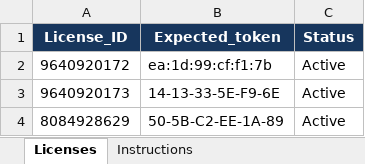
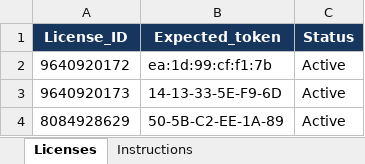
Before and after one commit to Ritesh-iitian/License_Easygraph, an Excel workbook: license_registry.xlsx, sheet Licenses, drawn as a sheet; values as stored, in another font and other column widths than the file's, no borders; conditional formats and table styles not drawn; the diff names each change by its address in the sheet, - before the commit and + after, or states it on an @@ line.

Commit message:
MAC ADDRESS CHANGE IS ALSO WORKING

```diff
--- a/license_registry.xlsx (sheet Licenses)
+++ b/license_registry.xlsx (sheet Licenses)
-B3 (Expected_token): 14-13-33-5E-F9-6E
+B3 (Expected_token): 14-13-33-5E-F9-6D
```
